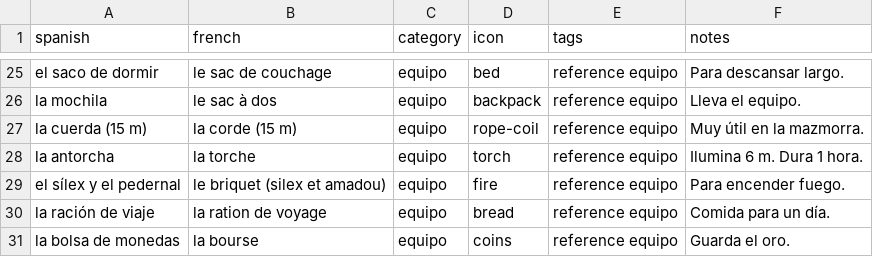
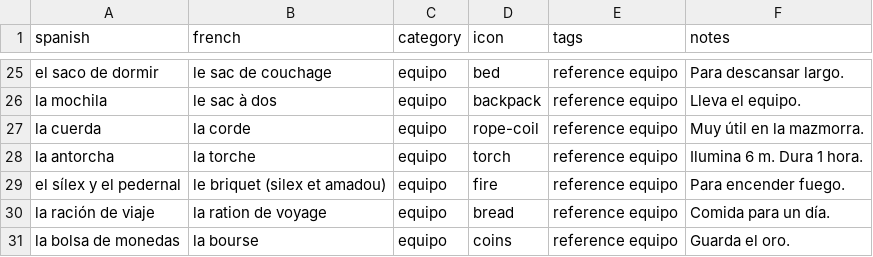
Before and after one commit to SimonCoulombe/Calabozos_y_Dragones, a CSV file: vocabulary/reference_equipment.csv, drawn as a sheet; only a part is shown, gaps mark what is left out.

Commit message:
Update reference_equipment.csv

```diff
--- a/vocabulary/reference_equipment.csv
+++ b/vocabulary/reference_equipment.csv
@@ -26,3 +26,3 @@ el saco de dormir,le sac de couchage,equipo,bed,reference equipo,Para descansar
 la mochila,le sac à dos,equipo,backpack,reference equipo,Lleva el equipo.
-la cuerda (15 m),la corde (15 m),equipo,rope-coil,reference equipo,Muy útil en la mazmorra.
+la cuerda,la corde,equipo,rope-coil,reference equipo,Muy útil en la mazmorra.
 la antorcha,la torche,equipo,torch,reference equipo,"Ilumina 6 m. Dura 1 hora."
```
